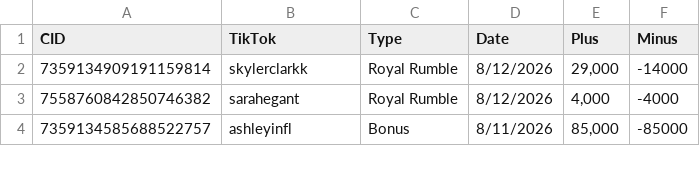
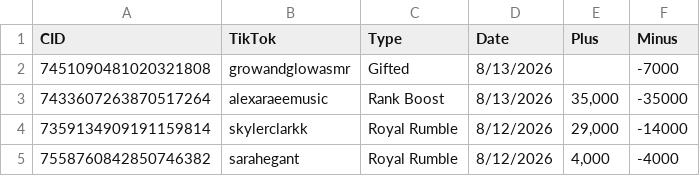
Before and after one commit to ceyre-boop/TABOOST_Platfrom, a CSV file: data/rewards-history.csv, drawn as a sheet; only a part is shown; the shorter side is filled out with more unchanged rows.

Commit message:
Auto-sync: Rewards @ 2026-08-13T17:08:10.932Z

```diff
--- a/data/rewards-history.csv
+++ b/data/rewards-history.csv
@@ -1,2 +1,4 @@
 CID,TikTok,Type,Date,Plus,Minus
+7451090481020321808,growandglowasmr,Gifted,8/13/2026,,-7000
+7433607263870517264,alexaraeemusic,Rank Boost,8/13/2026,"35,000",-35000
 7359134909191159814,skylerclarkk,Royal Rumble,8/12/2026,"29,000",-14000
```
